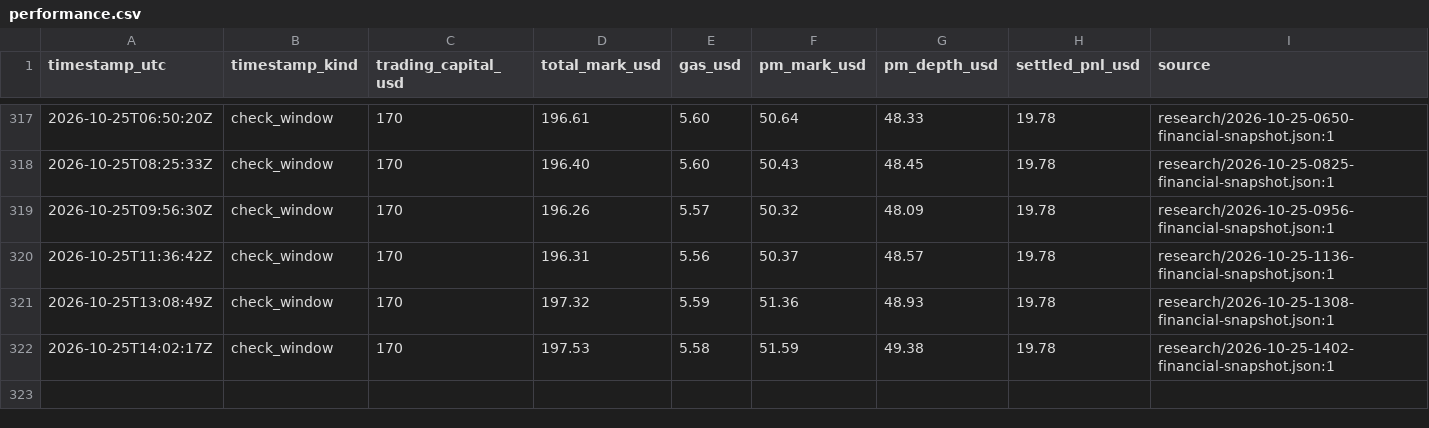
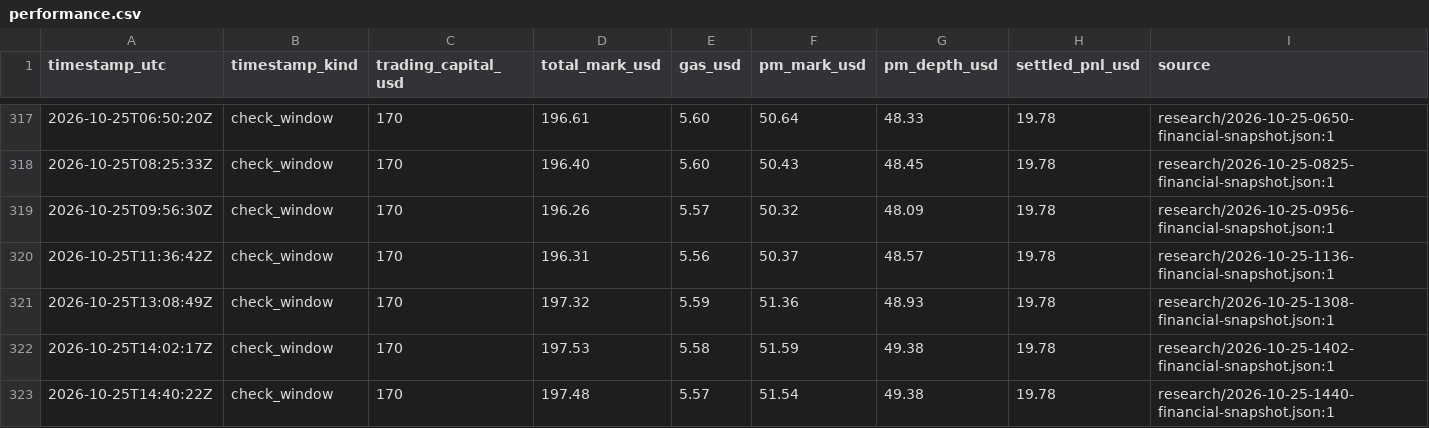
Before and after one commit to philippmerz/polyclaude, a CSV file: docs/performance.csv, drawn as a sheet; only a part is shown, gaps mark what is left out; rows hold the shown columns only; the diff names each change by its address in the sheet, - before the commit and + after, or states it on an @@ line.

```diff
--- a/docs/performance.csv
+++ b/docs/performance.csv
+row 323: 2026-10-25T14:40:22Z | check_window | 170 | 197.48 | 5.57 | 51.54 | 49.38 | 19.78 | research/2026-10-25-1440-financial-snapshot.json:1
```
Also changed, not shown: 9 other files.
